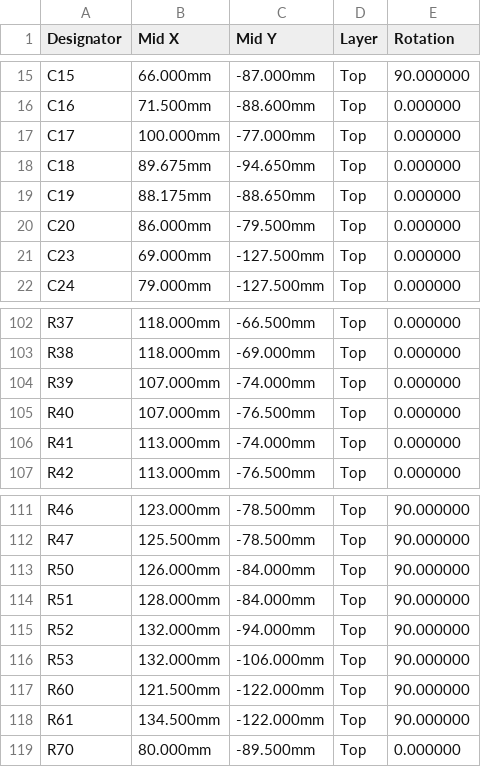
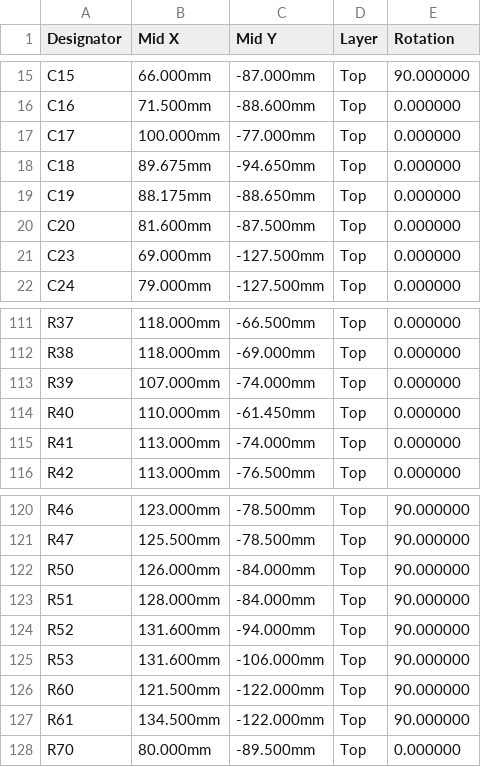
Before and after one commit to JacobsMess/ze2-captur-mcm-spoof, a CSV file: hw/out/jlc/cpl.csv, drawn as a sheet; only a part is shown, gaps mark what is left out; the diff covers the shown part only.

```diff
--- a/hw/out/jlc/cpl.csv
+++ b/hw/out/jlc/cpl.csv
@@ -19,3 +19,3 @@ C18,89.675mm,-94.650mm,Top,0.000000
 C19,88.175mm,-88.650mm,Top,0.000000
-C20,86.000mm,-79.500mm,Top,0.000000
+C20,81.600mm,-87.500mm,Top,0.000000
 C23,69.000mm,-127.500mm,Top,0.000000
@@ -104,3 +113,3 @@ R38,118.000mm,-69.000mm,Top,0.000000
 R39,107.000mm,-74.000mm,Top,0.000000
-R40,107.000mm,-76.500mm,Top,0.000000
+R40,110.000mm,-61.450mm,Top,0.000000
 R41,113.000mm,-74.000mm,Top,0.000000
@@ -114,4 +123,4 @@ R50,126.000mm,-84.000mm,Top,90.000000
 R51,128.000mm,-84.000mm,Top,90.000000
-R52,132.000mm,-94.000mm,Top,90.000000
-R53,132.000mm,-106.000mm,Top,90.000000
+R52,131.600mm,-94.000mm,Top,90.000000
+R53,131.600mm,-106.000mm,Top,90.000000
 R60,121.500mm,-122.000mm,Top,90.000000
```
Also changed, not shown: 11 added rows elsewhere in this file, hw/out/jlc/bom.csv, 53 other files.
